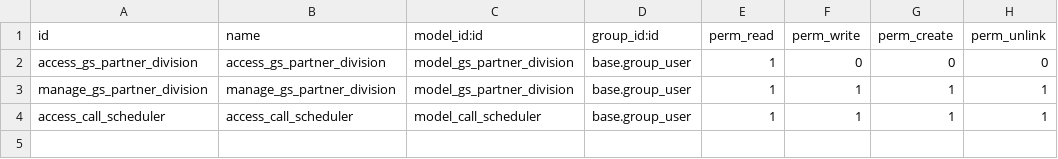
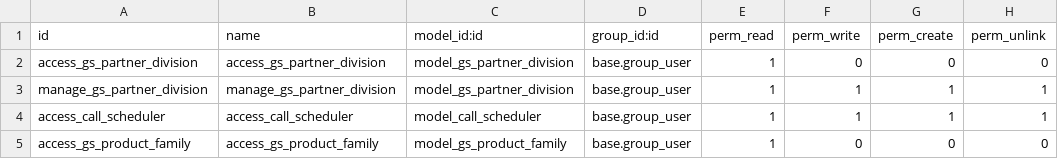
Before and after one commit to suningwz/gscudo-oe, a CSV file: gscudo-oe/security/ir.model.access.csv, drawn as a sheet.

```diff
--- a/gscudo-oe/security/ir.model.access.csv
+++ b/gscudo-oe/security/ir.model.access.csv
@@ -4 +4,2 @@ manage_gs_partner_division,manage_gs_partner_division,model_gs_partner_division,
 access_call_scheduler,access_call_scheduler,model_call_scheduler,base.group_user,1,1,1,1
+access_gs_product_family,access_gs_product_family,model_gs_product_family,base.group_user,1,0,0,0
```
Also changed, not shown: gscudo-training/security/ir.model.access.csv, 15 other files.
